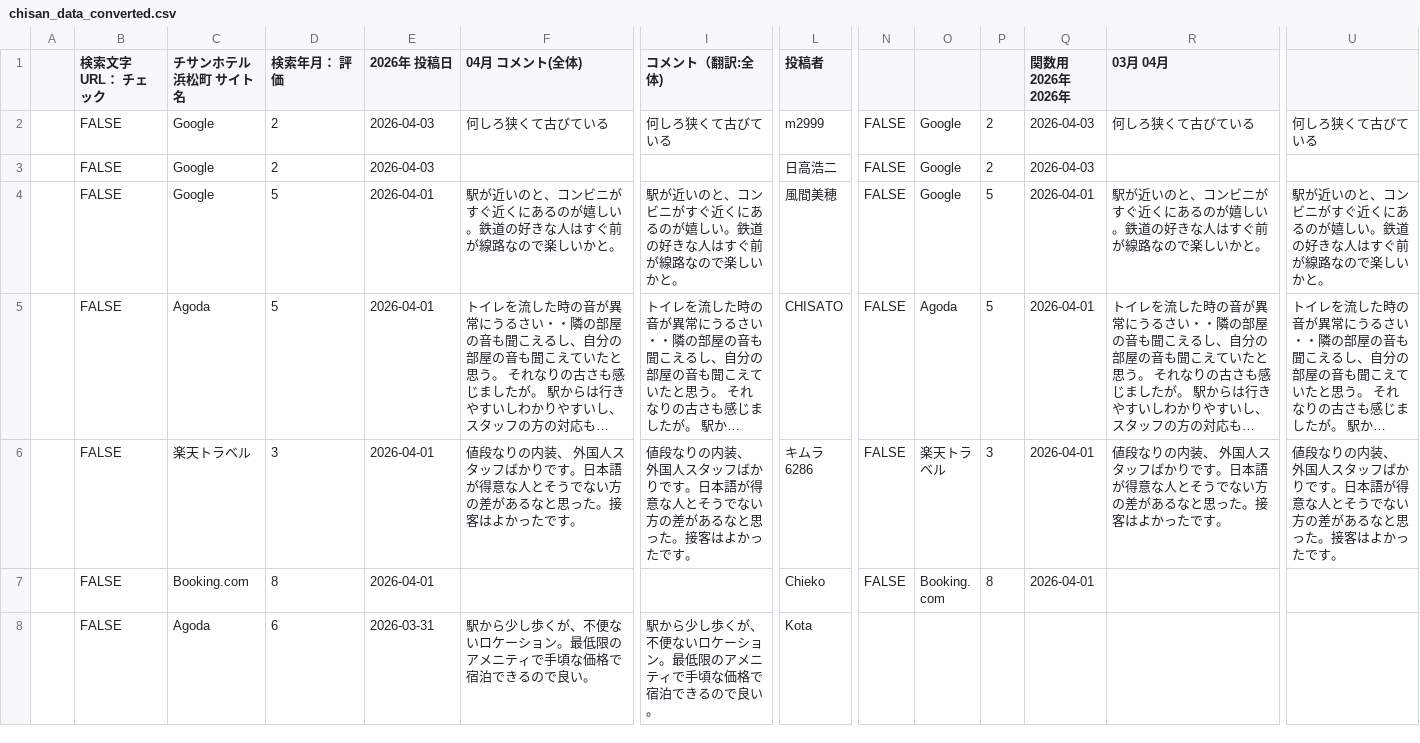
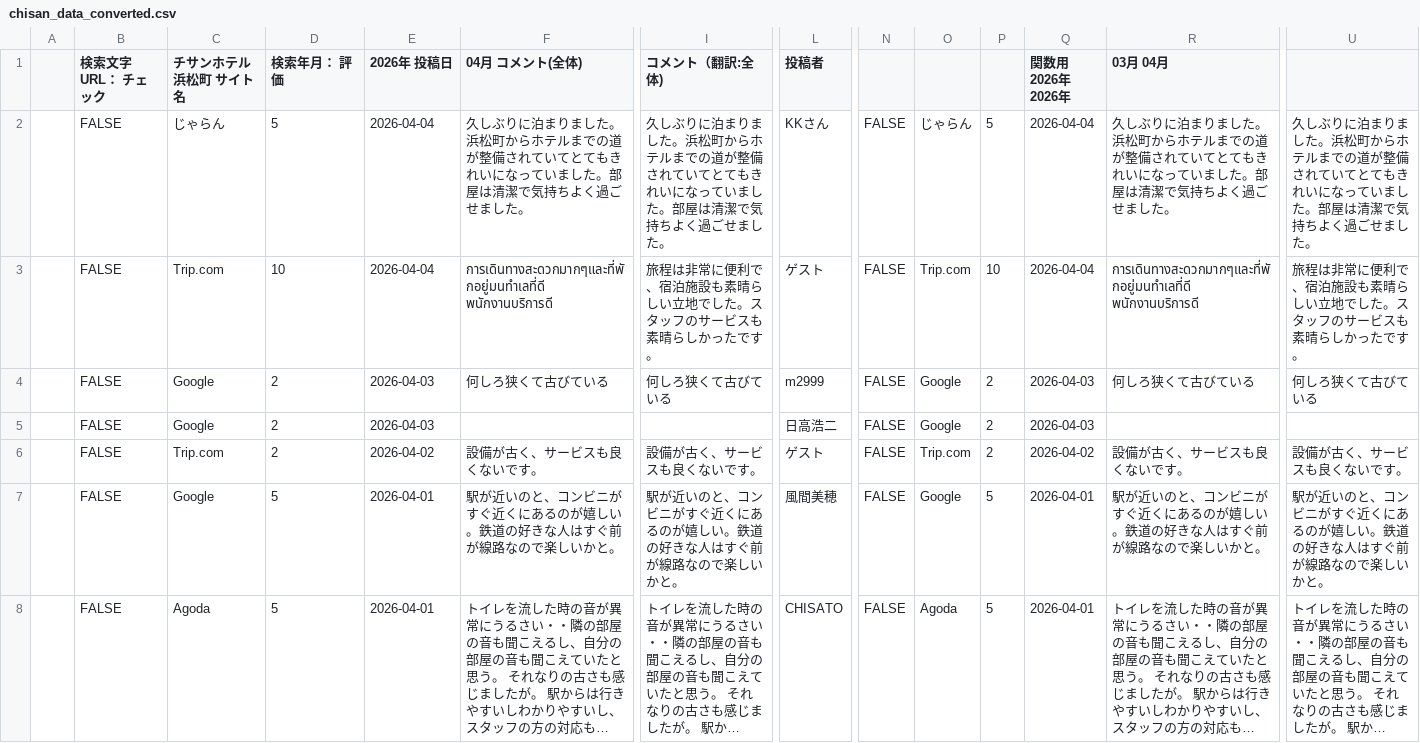
Before and after one commit to TAKAHASHIMITSUGU329/primechange-portal, a CSV file: データ/ホテル口コミデータ/chisan_data_converted.csv, drawn as a sheet; only a part is shown, gaps mark what is left out; the shorter side is filled out with more unchanged rows; long unchanged cells end in …; rows hold the shown columns only; the diff names each change by its address in the sheet, - before the commit and + after, or states it on an @@ line.

```diff
--- a/データ/ホテル口コミデータ/chisan_data_converted.csv
+++ b/データ/ホテル口コミデータ/chisan_data_converted.csv
+row 2:  | FALSE | じゃらん | 5 | 2026-04-04 | 久しぶりに泊まりました。浜松町からホテルまでの道が整備されていてとてもきれいになっていました。部屋は清潔で気持ちよく過ごせました。 | 久しぶりに泊まりました。浜松町からホテルまでの道が整備されていてとてもきれいになっていました。部屋は清潔で気持ちよく過ごせました。 | KKさん | FALSE | じゃらん | 5 | 2026-04-04 | 久しぶりに泊まりました。浜松町からホテルまでの道が整備されていてとてもきれいになっていました。部屋は清潔で気持ちよく過ごせました。 | 久しぶりに泊まりました。浜松町からホテルまでの道が整備されていてとてもきれいになっていました。部屋は清潔で気持ちよく過ごせました。
+row 3:  | FALSE | Trip.com | 10 | 2026-04-04 | การเดินทางสะดวกมากๆและที่พักอยู่มนทำเลที่ดี พนักงานบริการดี | 旅程は非常に便利で、宿泊施設も素晴らしい立地でした。スタッフのサービスも素晴らしかったです。 | ゲ‍ス‍ト | FALSE | Trip.com | 10 | 2026-04-04 | การเดินทางสะดวกมากๆและที่พักอยู่มนทำเลที่ดี พนักงานบริการดี | 旅程は非常に便利で、宿泊施設も素晴らしい立地でした。スタッフのサービスも素晴らしかったです。
+row 6:  | FALSE | Trip.com | 2 | 2026-04-02 | 設備が古く、サービスも良くないです。 | 設備が古く、サービスも良くないです。 | ゲ‍ス‍ト | FALSE | Trip.com | 2 | 2026-04-02 | 設備が古く、サービスも良くないです。 | 設備が古く、サービスも良くないです。
```
Also changed, not shown: データ/ホテル口コミデータ/comment_yokohama_data.csv, データ/ホテル口コミデータ/daiichi_ikebukuro_data.csv, 31 other files.
